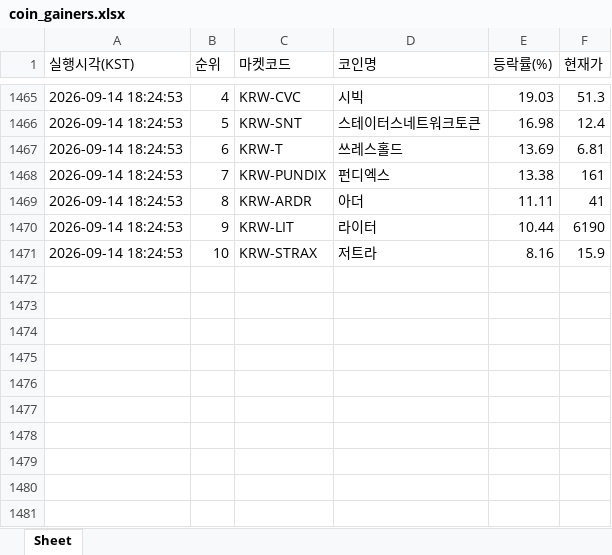
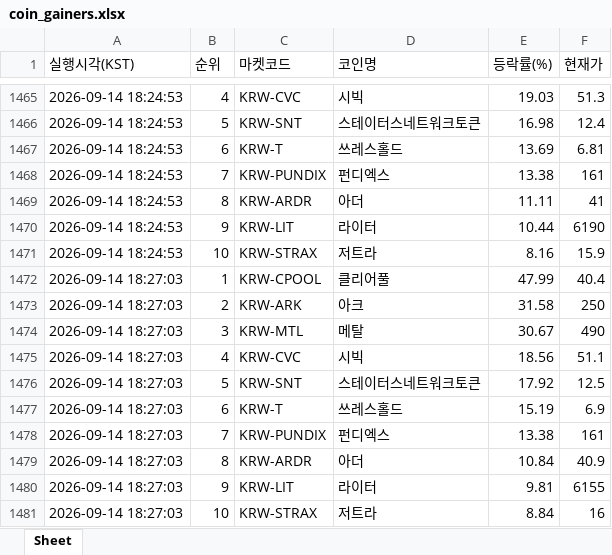
Before and after one commit to betterhwan-glitch/upbi-fire, an Excel workbook: coin_gainers.xlsx, sheet Sheet, drawn as a sheet; only a part is shown, gaps mark what is left out; values as stored, in another font and other column widths than the file's, no borders; the diff names each change by its address in the sheet, - before the commit and + after, or states it on an @@ line.

```diff
--- a/coin_gainers.xlsx (sheet Sheet)
+++ b/coin_gainers.xlsx (sheet Sheet)
+row 1472: 2026-09-14 18:27:03 | 1 | KRW-CPOOL | 클리어풀 | 47.99 | 40.4
+row 1473: 2026-09-14 18:27:03 | 2 | KRW-ARK | 아크 | 31.58 | 250
+row 1474: 2026-09-14 18:27:03 | 3 | KRW-MTL | 메탈 | 30.67 | 490
+row 1475: 2026-09-14 18:27:03 | 4 | KRW-CVC | 시빅 | 18.56 | 51.1
+row 1476: 2026-09-14 18:27:03 | 5 | KRW-SNT | 스테이터스네트워크토큰 | 17.92 | 12.5
+row 1477: 2026-09-14 18:27:03 | 6 | KRW-T | 쓰레스홀드 | 15.19 | 6.9
+row 1478: 2026-09-14 18:27:03 | 7 | KRW-PUNDIX | 펀디엑스 | 13.38 | 161
+row 1479: 2026-09-14 18:27:03 | 8 | KRW-ARDR | 아더 | 10.84 | 40.9
+row 1480: 2026-09-14 18:27:03 | 9 | KRW-LIT | 라이터 | 9.81 | 6155
+row 1481: 2026-09-14 18:27:03 | 10 | KRW-STRAX | 저트라 | 8.84 | 16
```
